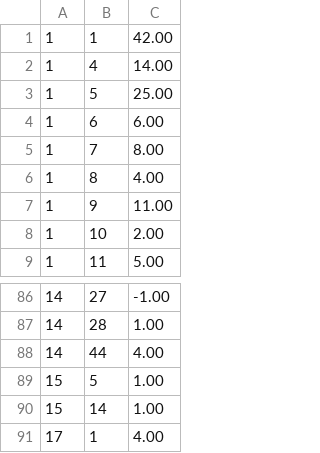
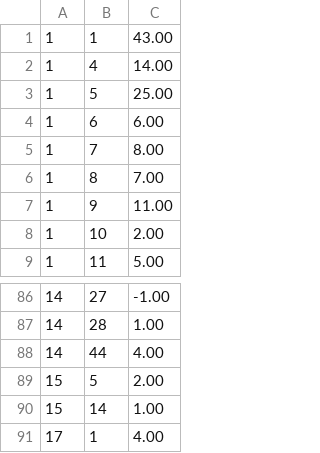
Before and after one commit to RanudeeFernando/BeyondTheScope, a CSV file: user_interactions.csv, drawn as a sheet; only a part is shown, gaps mark what is left out.

```diff
--- a/user_interactions.csv
+++ b/user_interactions.csv
@@ -1,2 +1,2 @@
-1,1,42.00
+1,1,43.00
 1,4,14.00
@@ -5,3 +5,3 @@
 1,7,8.00
-1,8,4.00
+1,8,7.00
 1,9,11.00
@@ -88,3 +88,3 @@
 14,44,4.00
-15,5,1.00
+15,5,2.00
 15,14,1.00
```
Also changed, not shown: 46 other files.
